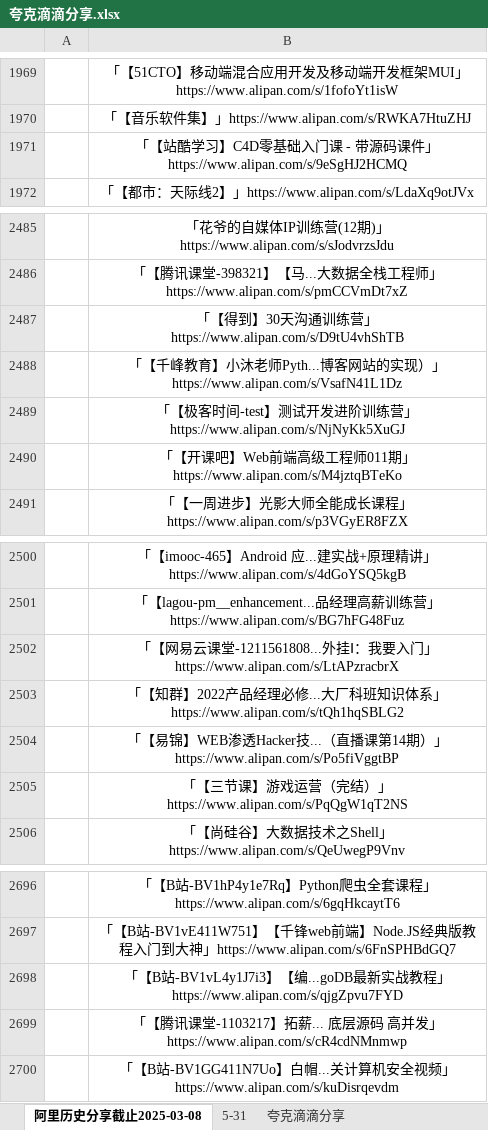
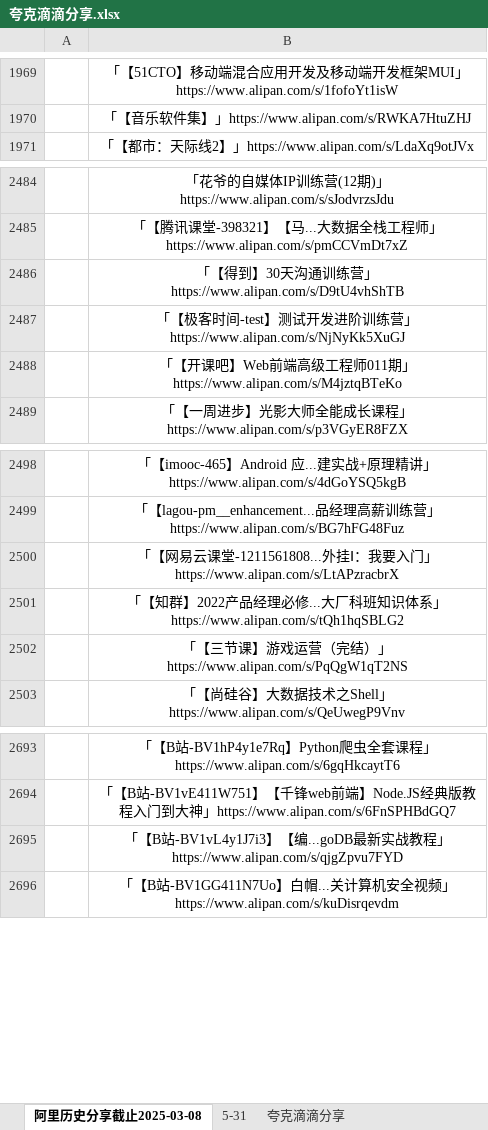
Before and after one commit to mitjavaz/memo, an Excel workbook: .ready/夸克滴滴分享.xlsx, sheet 阿里历史分享截止2025-03-08, drawn as a sheet; only a part is shown, gaps mark what is left out; values as stored, in another font and other column widths than the file's, no borders; the diff names each change by its address in the sheet, - before the commit and + after, or states it on an @@ line.

```diff
--- a/.ready/夸克滴滴分享.xlsx (sheet 阿里历史分享截止2025-03-08)
+++ b/.ready/夸克滴滴分享.xlsx (sheet 阿里历史分享截止2025-03-08)
-row 1971:  | 「【站酷学习】C4D零基础入门课 - 带源码课件」https://www.alipan.com/s/9eSgHJ2HCMQ
-row 2488:  | 「【千峰教育】小沐老师Pyth...博客网站的实现）」https://www.alipan.com/s/VsafN41L1Dz
-row 2504:  | 「【易锦】WEB渗透Hacker技...（直播课第14期）」https://www.alipan.com/s/Po5fiVggtBP
-row 2699:  | 「【腾讯课堂-1103217】拓薪... 底层源码 高并发」https://www.alipan.com/s/cR4cdNMnmwp
```
Also changed, not shown: sheet 5-31, sheet 夸克滴滴分享.
